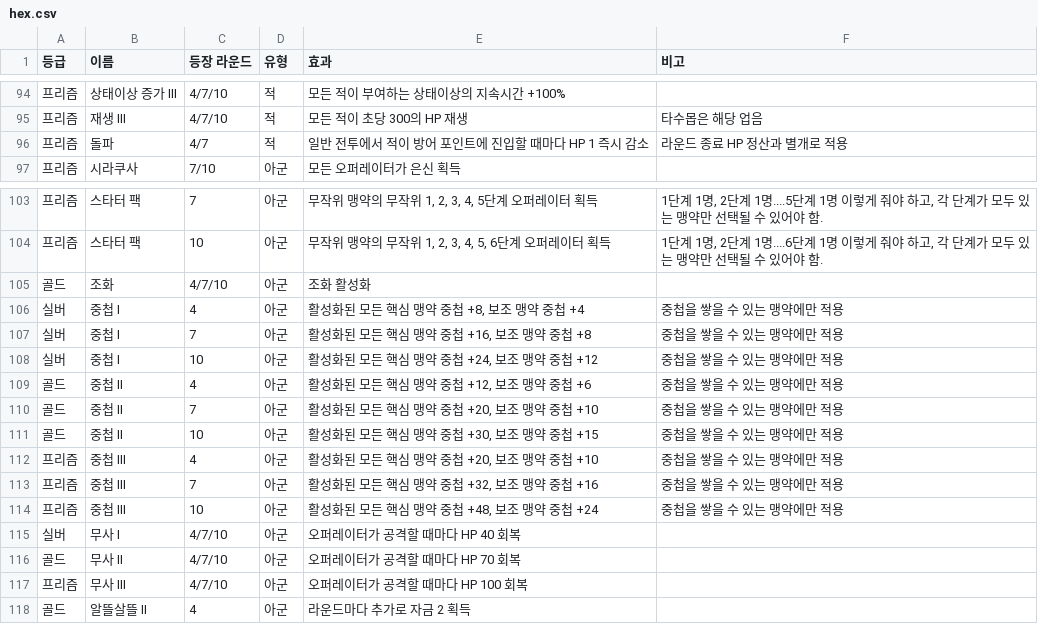
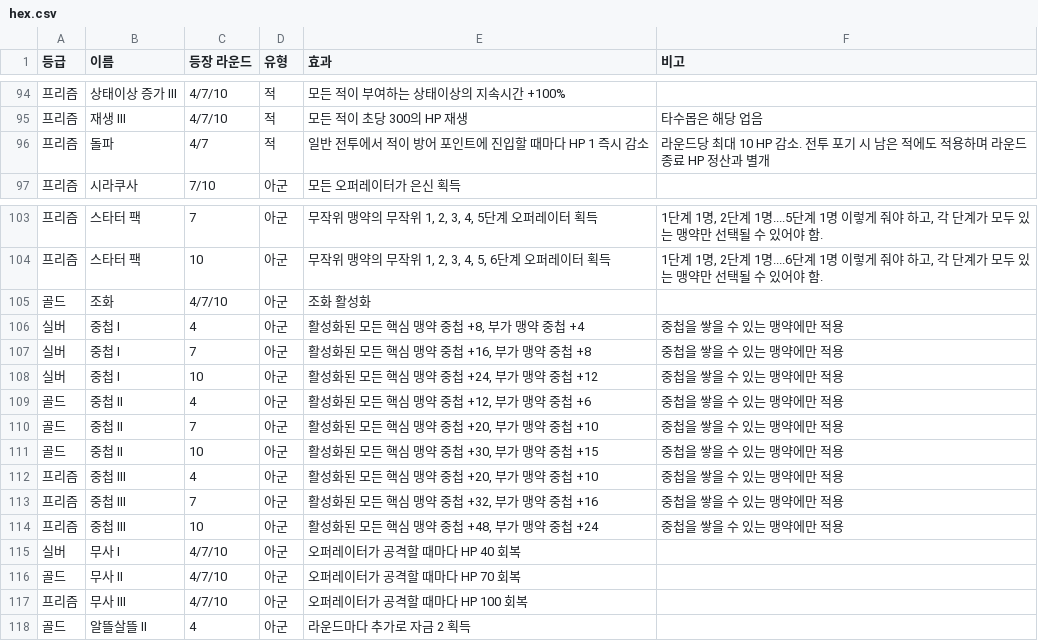
Before and after one commit to moring-m/Stronghold-Protocol_Ko_Arca, a CSV file: content/custom/augments/hex.csv, drawn as a sheet; only a part is shown, gaps mark what is left out.

```diff
--- a/content/custom/augments/hex.csv
+++ b/content/custom/augments/hex.csv
@@ -95,3 +95,3 @@
 프리즘,재생 III,4/7/10,적,모든 적이 초당 300의 HP 재생,타수몹은 해당 업음
-프리즘,돌파,4/7,적,일반 전투에서 적이 방어 포인트에 진입할 때마다 HP 1 즉시 감소,라운드 종료 HP 정산과 별개로 적용
+프리즘,돌파,4/7,적,일반 전투에서 적이 방어 포인트에 진입할 때마다 HP 1 즉시 감소,라운드당 최대 10 HP 감소. 전투 포기 시 남은 적에도 적용하며 라운드 종료 HP 정산과 별개
 프리즘,시라쿠사,7/10,아군,모든 오퍼레이터가 은신 획득,
@@ -105,11 +105,11 @@
 골드,조화,4/7/10,아군,조화 활성화,
-실버,중첩 I,4,아군,"활성화된 모든 핵심 맹약 중첩 +8, 보조 맹약 중첩 +4",중첩을 쌓을 수 있는 맹약에만 적용
-실버,중첩 I,7,아군,"활성화된 모든 핵심 맹약 중첩 +16, 보조 맹약 중첩 +8",중첩을 쌓을 수 있는 맹약에만 적용
-실버,중첩 I,10,아군,"활성화된 모든 핵심 맹약 중첩 +24, 보조 맹약 중첩 +12",중첩을 쌓을 수 있는 맹약에만 적용
-골드,중첩 II,4,아군,"활성화된 모든 핵심 맹약 중첩 +12, 보조 맹약 중첩 +6",중첩을 쌓을 수 있는 맹약에만 적용
-골드,중첩 II,7,아군,"활성화된 모든 핵심 맹약 중첩 +20, 보조 맹약 중첩 +10",중첩을 쌓을 수 있는 맹약에만 적용
-골드,중첩 II,10,아군,"활성화된 모든 핵심 맹약 중첩 +30, 보조 맹약 중첩 +15",중첩을 쌓을 수 있는 맹약에만 적용
-프리즘,중첩 III,4,아군,"활성화된 모든 핵심 맹약 중첩 +20, 보조 맹약 중첩 +10",중첩을 쌓을 수 있는 맹약에만 적용
-프리즘,중첩 III,7,아군,"활성화된 모든 핵심 맹약 중첩 +32, 보조 맹약 중첩 +16",중첩을 쌓을 수 있는 맹약에만 적용
-프리즘,중첩 III,10,아군,"활성화된 모든 핵심 맹약 중첩 +48, 보조 맹약 중첩 +24",중첩을 쌓을 수 있는 맹약에만 적용
+실버,중첩 I,4,아군,"활성화된 모든 핵심 맹약 중첩 +8, 부가 맹약 중첩 +4",중첩을 쌓을 수 있는 맹약에만 적용
+실버,중첩 I,7,아군,"활성화된 모든 핵심 맹약 중첩 +16, 부가 맹약 중첩 +8",중첩을 쌓을 수 있는 맹약에만 적용
+실버,중첩 I,10,아군,"활성화된 모든 핵심 맹약 중첩 +24, 부가 맹약 중첩 +12",중첩을 쌓을 수 있는 맹약에만 적용
+골드,중첩 II,4,아군,"활성화된 모든 핵심 맹약 중첩 +12, 부가 맹약 중첩 +6",중첩을 쌓을 수 있는 맹약에만 적용
+골드,중첩 II,7,아군,"활성화된 모든 핵심 맹약 중첩 +20, 부가 맹약 중첩 +10",중첩을 쌓을 수 있는 맹약에만 적용
+골드,중첩 II,10,아군,"활성화된 모든 핵심 맹약 중첩 +30, 부가 맹약 중첩 +15",중첩을 쌓을 수 있는 맹약에만 적용
+프리즘,중첩 III,4,아군,"활성화된 모든 핵심 맹약 중첩 +20, 부가 맹약 중첩 +10",중첩을 쌓을 수 있는 맹약에만 적용
+프리즘,중첩 III,7,아군,"활성화된 모든 핵심 맹약 중첩 +32, 부가 맹약 중첩 +16",중첩을 쌓을 수 있는 맹약에만 적용
+프리즘,중첩 III,10,아군,"활성화된 모든 핵심 맹약 중첩 +48, 부가 맹약 중첩 +24",중첩을 쌓을 수 있는 맹약에만 적용
 실버,무사 I,4/7/10,아군,오퍼레이터가 공격할 때마다 HP 40 회복,
```
Also changed, not shown: 57 other files.
